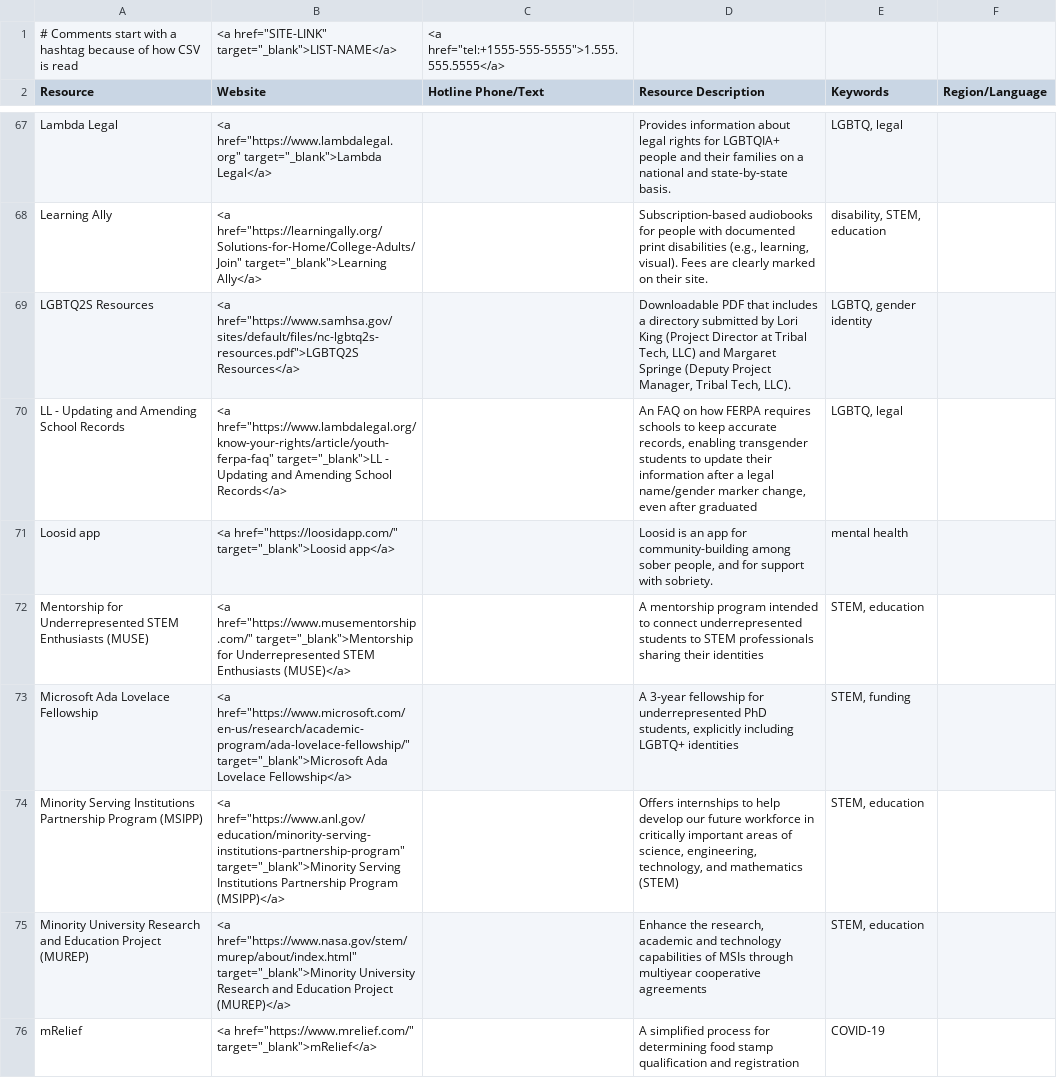
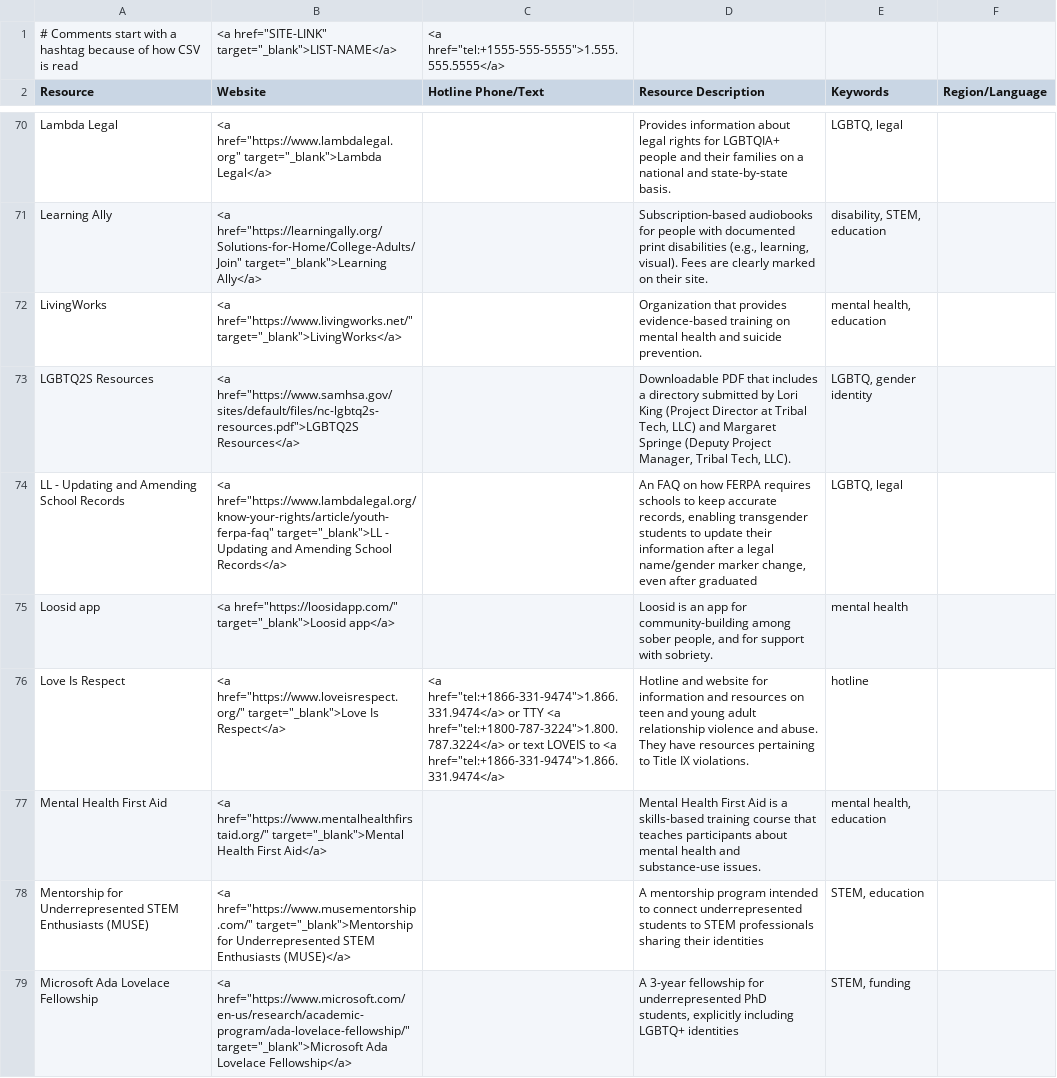
Before and after one commit to ThriveLifeline/thrive-lifeline, a CSV file: _data/thrive_resources.csv, drawn as a sheet; only a part is shown, gaps mark what is left out; the shorter side is filled out with more unchanged rows; the diff covers the shown part only; the diff names each change by its address in the sheet, - before the commit and + after, or states it on an @@ line.

Commit message:
Add resources

```diff
--- a/_data/thrive_resources.csv
+++ b/_data/thrive_resources.csv
+row 72: LivingWorks | <a href="https://www.livingworks.net/" target="_blank">LivingWorks</a> |  | Organization that provides evidence-based training on mental health and suicide prevention. | mental health, education
+row 76: Love Is Respect | <a href="https://www.loveisrespect.org/" target="_blank">Love Is Respect</a> | <a href="tel:+1866-331-9474">1.866.331.9474</a> or TTY <a href="tel:+1800-787-3224">1.800.787.3224</a> or text LOVEIS to <a href="tel:+1866-331-9474">1.866.331.9474</a> | Hotline and website for information and resources on teen and young adult relationship violence and abuse. They have resources pertaining to Title IX violations. | hotline
+row 77: Mental Health First Aid | <a href="https://www.mentalhealthfirstaid.org/" target="_blank">Mental Health First Aid</a> |  | Mental Health First Aid is a skills-based training course that teaches participants about mental health and substance-use issues. | mental health, education
```
Also changed, not shown: 13 added rows and 7 edited cells elsewhere in this file, 1 other file.
